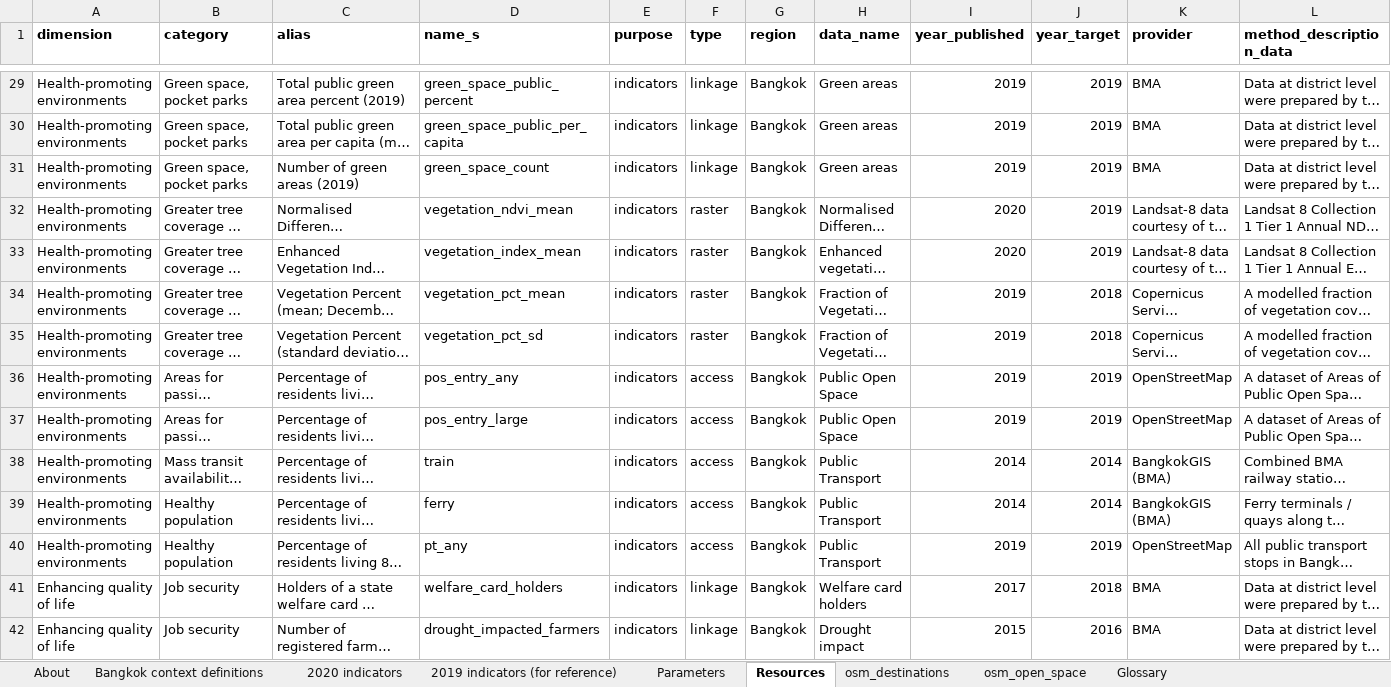
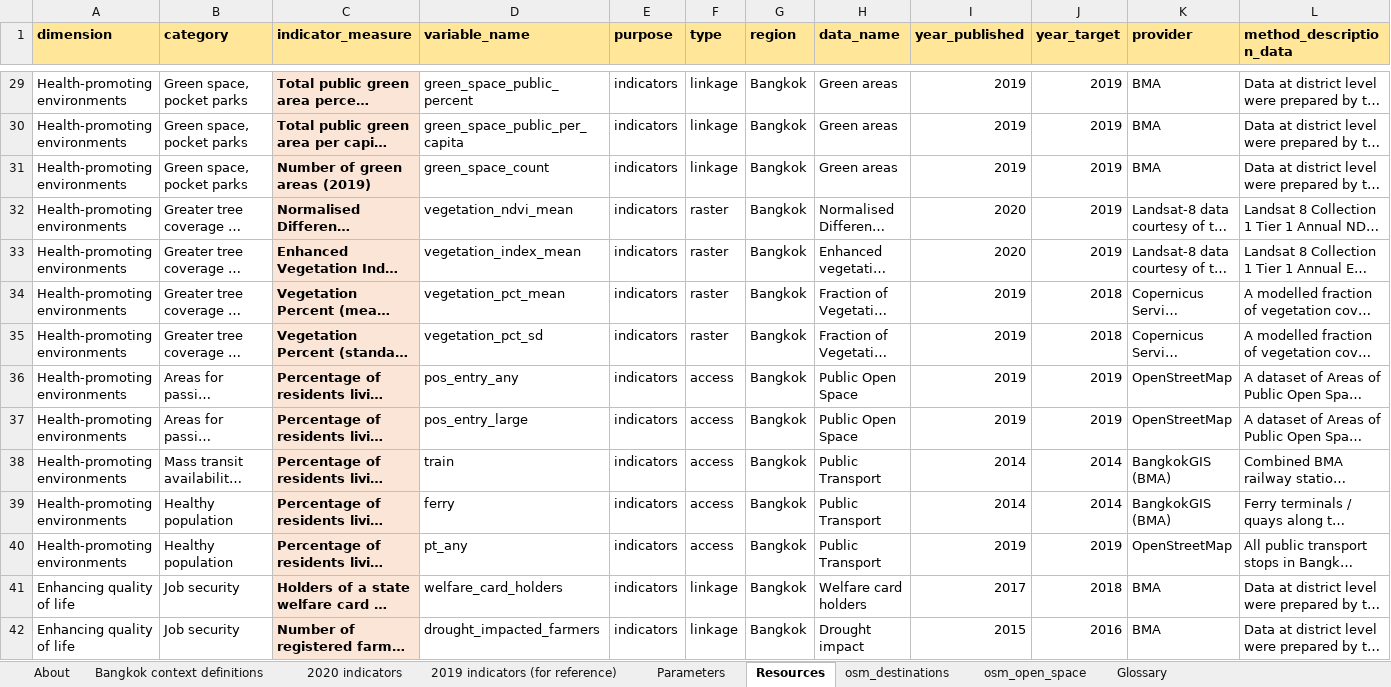
Before and after one commit to carlhiggs/spatial-urban-indicators, an Excel workbook: process/_project_configuration.xlsx, sheet Resources, drawn as a sheet; only a part is shown, gaps mark what is left out; long unchanged cells end in …; values as stored, in another font and other column widths than the file's, no borders; conditional formats not drawn; the diff covers the shown part only; the diff names each change by its address in the sheet, - before the commit and + after, or states it on an @@ line.

Commit message:
updated naming conventions for resources in project configuration and associated code

```diff
--- a/process/_project_configuration.xlsx (sheet Resources)
+++ b/process/_project_configuration.xlsx (sheet Resources)
-A1:L1 fill: none
+A1:L1 fill: #FFE699
-C1: alias
+C1: indicator_measure
-D1: name_s
+D1: variable_name
@@ C29:C42 fill: none → #FBE5D6, bold: off → on @@
```
Also changed, not shown: cell formats elsewhere in this sheet, 5 other files.
